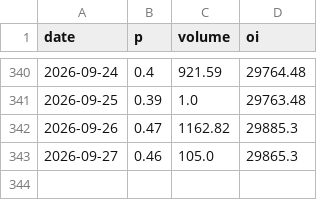
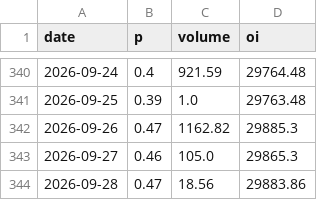
Before and after one commit to davidovaevgeshua-cloud/imoex-dashboard, a CSV file: data/kalshi_KXZELENSKYPUTIN-29-VPUT.csv, drawn as a sheet; only a part is shown, gaps mark what is left out; the diff names each change by its address in the sheet, - before the commit and + after, or states it on an @@ line.

```diff
--- a/data/kalshi_KXZELENSKYPUTIN-29-VPUT.csv
+++ b/data/kalshi_KXZELENSKYPUTIN-29-VPUT.csv
+row 344: 2026-09-28 | 0.47 | 18.56 | 29883.86
```
Also changed, not shown: data/synthetic_index.csv, data/synthetic_index_merged.csv, 4 other files.
